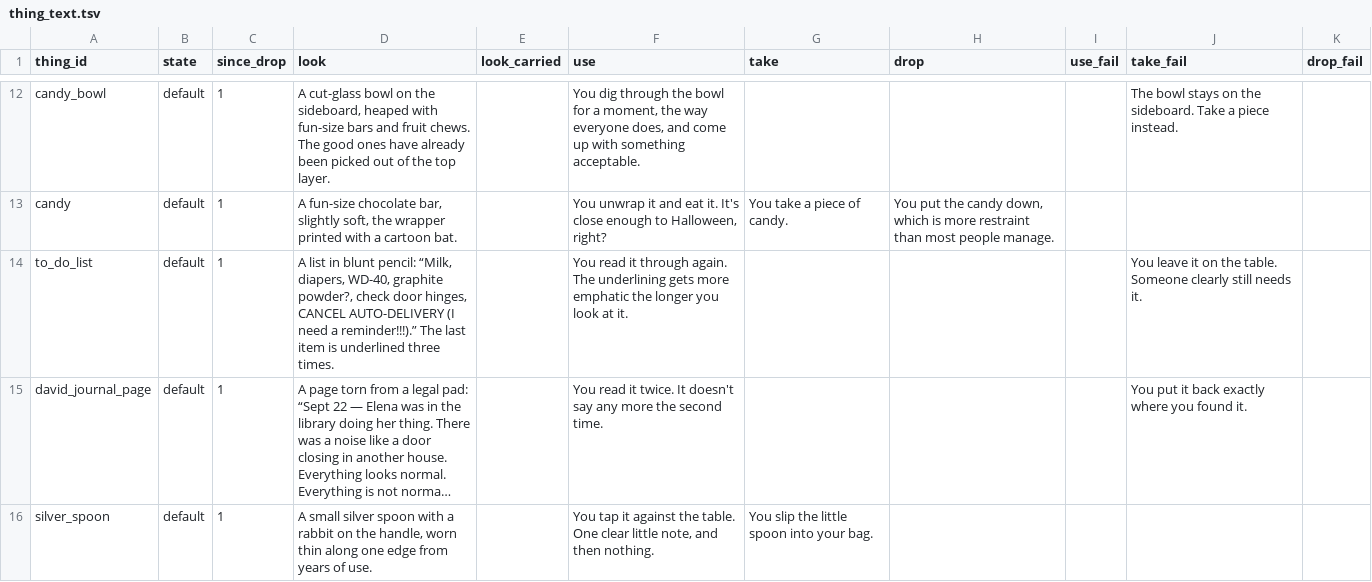
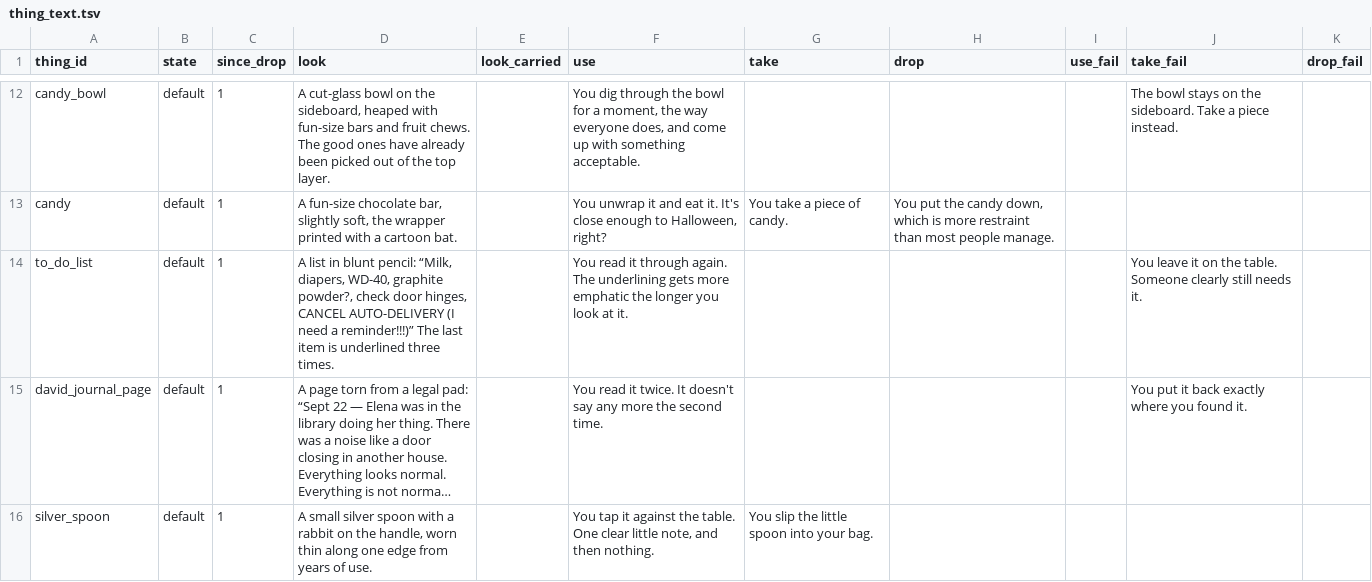
Before and after one commit to kelseybooth/halloween-in-june, a TSV file: creative content/thing_text.tsv, drawn as a sheet; only a part is shown, gaps mark what is left out; long unchanged cells end in …; the diff names each change by its address in the sheet, - before the commit and + after, or states it on an @@ line.

Commit message:
fixed punctuation in to do list look

```diff
--- a/creative content/thing_text.tsv
+++ b/creative content/thing_text.tsv
-D14 (look): …need a reminder!!!).” The last…
+D14 (look): …need a reminder!!!)” The last…
```
